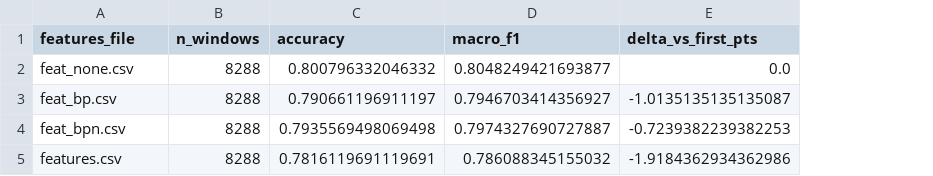
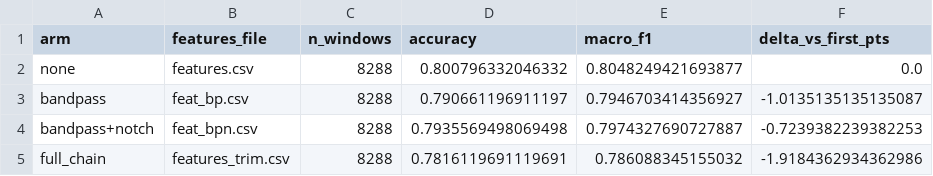
Before and after one commit to shrxya1810/EMG-Gesture-Recognition, a CSV file: results/ablation_preprocessing.csv, drawn as a sheet; addresses are those after the commit; the diff names each change by its address in the sheet, - before the commit and + after, or states it on an @@ line.

Commit message:
Label preprocessing-ablation arms by configuration, not by filename

```diff
--- a/results/ablation_preprocessing.csv
+++ b/results/ablation_preprocessing.csv
+column A (arm), rows 2-5: none | bandpass | bandpass+notch | full_chain
-B2 (features_file): feat_none.csv
+B2 (features_file): features.csv
-B5 (features_file): features.csv
+B5 (features_file): features_trim.csv
```
Also changed, not shown: 1 other file.
